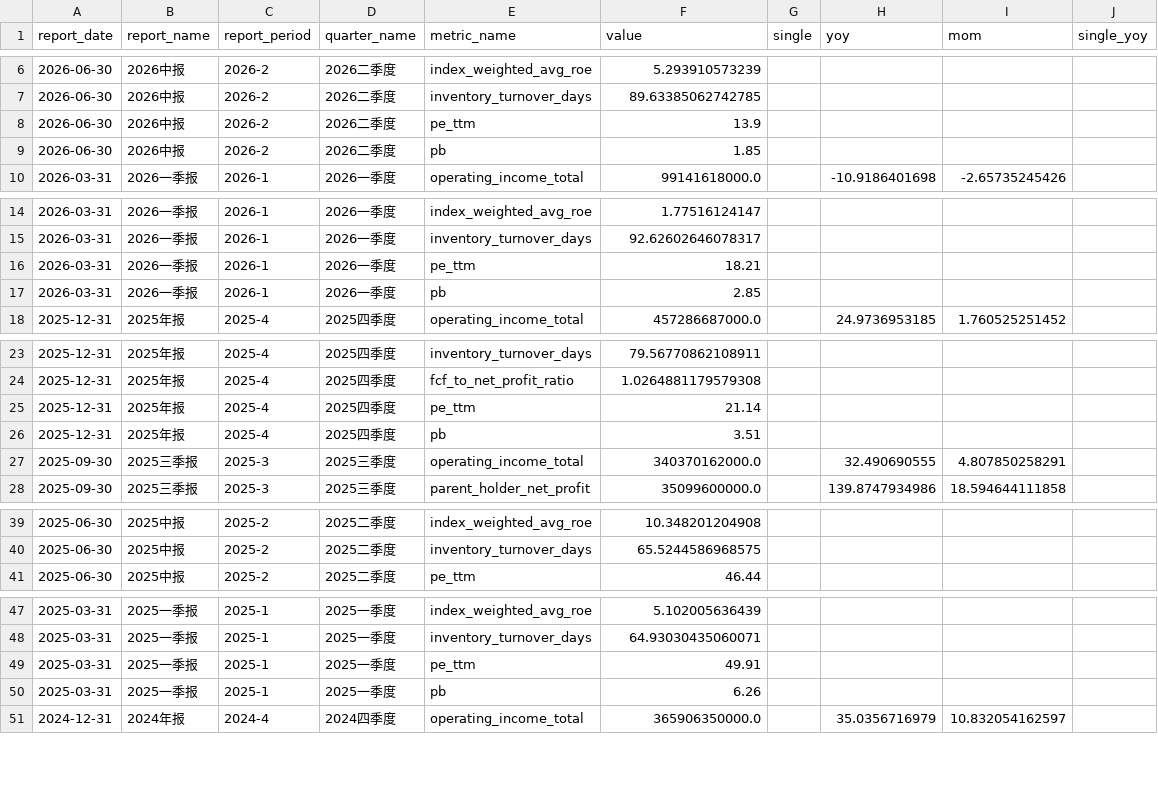
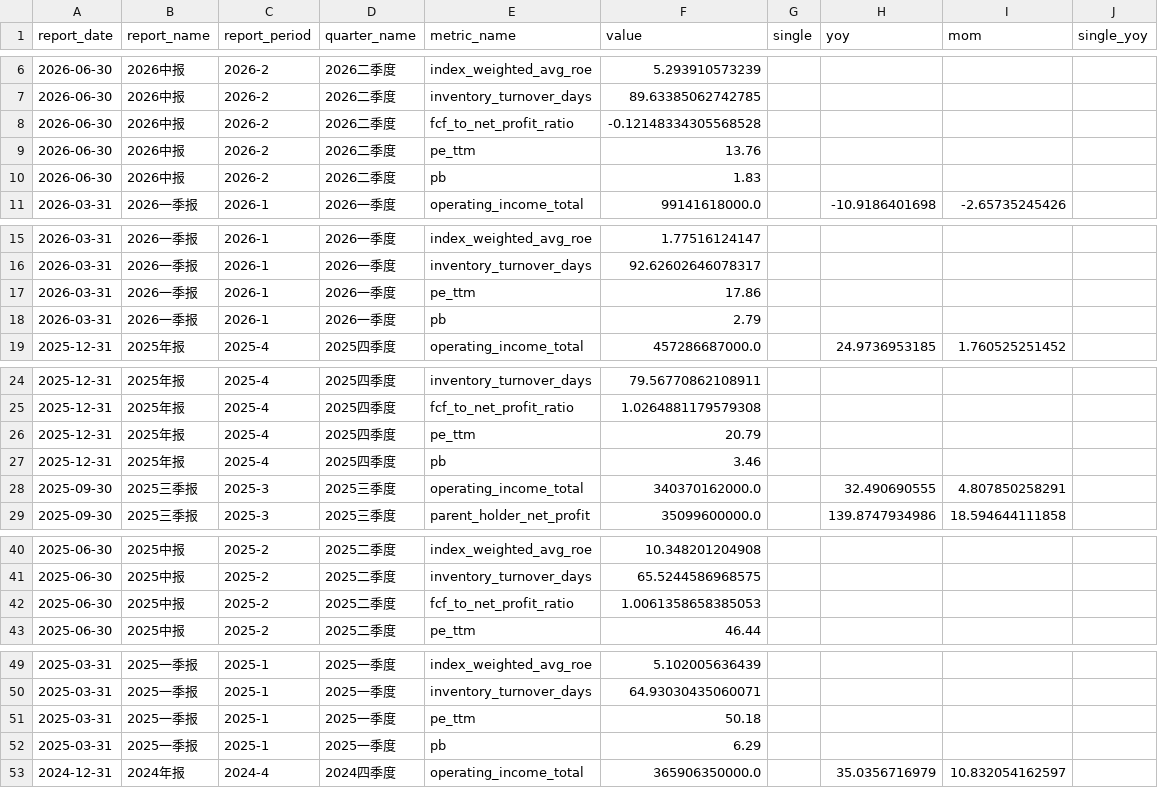
Before and after one commit to lin88lin8850/Stocker-Monitor, a CSV file: data/小米集团.csv, drawn as a sheet; only a part is shown, gaps mark what is left out; the diff covers the shown part only.

```diff
--- a/data/小米集团.csv
+++ b/data/小米集团.csv
@@ -7,4 +7,5 @@ report_date,report_name,report_period,quarter_name,metric_name,value,single,yoy,
 2026-06-30,2026中报,2026-2,2026二季度,inventory_turnover_days,89.63385062742785,,,,
-2026-06-30,2026中报,2026-2,2026二季度,pe_ttm,13.9,,,,
-2026-06-30,2026中报,2026-2,2026二季度,pb,1.85,,,,
+2026-06-30,2026中报,2026-2,2026二季度,fcf_to_net_profit_ratio,-0.12148334305568528,,,,
+2026-06-30,2026中报,2026-2,2026二季度,pe_ttm,13.76,,,,
+2026-06-30,2026中报,2026-2,2026二季度,pb,1.83,,,,
 2026-03-31,2026一季报,2026-1,2026一季度,operating_income_total,99141618000.0,,-10.9186401698,-2.65735245426,
@@ -15,4 +16,4 @@ report_date,report_name,report_period,quarter_name,metric_name,value,single,yoy,
 2026-03-31,2026一季报,2026-1,2026一季度,inventory_turnover_days,92.62602646078317,,,,
-2026-03-31,2026一季报,2026-1,2026一季度,pe_ttm,18.21,,,,
-2026-03-31,2026一季报,2026-1,2026一季度,pb,2.85,,,,
+2026-03-31,2026一季报,2026-1,2026一季度,pe_ttm,17.86,,,,
+2026-03-31,2026一季报,2026-1,2026一季度,pb,2.79,,,,
 2025-12-31,2025年报,2025-4,2025四季度,operating_income_total,457286687000.0,,24.9736953185,1.760525251452,
@@ -24,4 +25,4 @@ report_date,report_name,report_period,quarter_name,metric_name,value,single,yoy,
 2025-12-31,2025年报,2025-4,2025四季度,fcf_to_net_profit_ratio,1.0264881179579308,,,,
-2025-12-31,2025年报,2025-4,2025四季度,pe_ttm,21.14,,,,
-2025-12-31,2025年报,2025-4,2025四季度,pb,3.51,,,,
+2025-12-31,2025年报,2025-4,2025四季度,pe_ttm,20.79,,,,
+2025-12-31,2025年报,2025-4,2025四季度,pb,3.46,,,,
 2025-09-30,2025三季报,2025-3,2025三季度,operating_income_total,340370162000.0,,32.490690555,4.807850258291,
@@ -40,2 +41,3 @@ report_date,report_name,report_period,quarter_name,metric_name,value,single,yoy,
 2025-06-30,2025中报,2025-2,2025二季度,inventory_turnover_days,65.5244586968575,,,,
+2025-06-30,2025中报,2025-2,2025二季度,fcf_to_net_profit_ratio,1.0061358658385053,,,,
 2025-06-30,2025中报,2025-2,2025二季度,pe_ttm,46.44,,,,
@@ -48,4 +50,4 @@ report_date,report_name,report_period,quarter_name,metric_name,value,single,yoy,
 2025-03-31,2025一季报,2025-1,2025一季度,inventory_turnover_days,64.93030435060071,,,,
-2025-03-31,2025一季报,2025-1,2025一季度,pe_ttm,49.91,,,,
-2025-03-31,2025一季报,2025-1,2025一季度,pb,6.26,,,,
+2025-03-31,2025一季报,2025-1,2025一季度,pe_ttm,50.18,,,,
+2025-03-31,2025一季报,2025-1,2025一季度,pb,6.29,,,,
 2024-12-31,2024年报,2024-4,2024四季度,operating_income_total,365906350000.0,,35.0356716979,10.832054162597,
```
Also changed, not shown: 10 edited cells elsewhere in this file, 7 other files.
